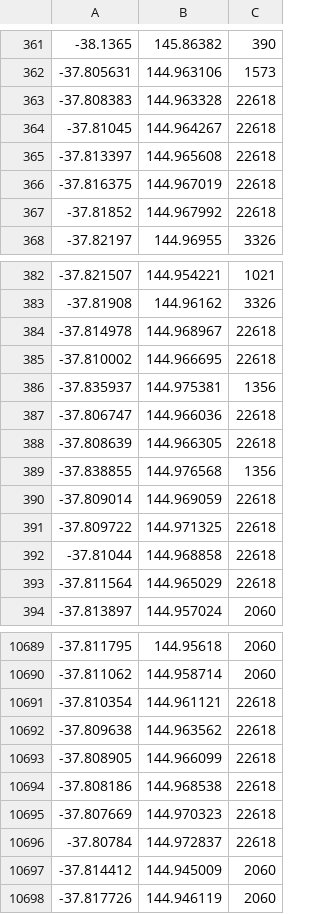
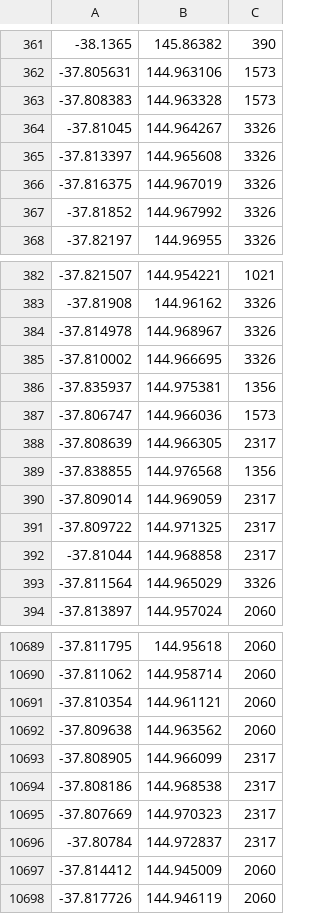
Before and after one commit to tgrrr/melbourne-datathon, a CSV file: R/07-model-data/crime_tram_model_notNormalised.csv, drawn as a sheet; only a part is shown, gaps mark what is left out; the diff covers the shown part only.

```diff
--- a/R/07-model-data/crime_tram_model_notNormalised.csv
+++ b/R/07-model-data/crime_tram_model_notNormalised.csv
@@ -362,7 +362,7 @@
 -37.805631,144.963106,1573
--37.808383,144.963328,22618
--37.81045,144.964267,22618
--37.813397,144.965608,22618
--37.816375,144.967019,22618
--37.81852,144.967992,22618
+-37.808383,144.963328,1573
+-37.81045,144.964267,3326
+-37.813397,144.965608,3326
+-37.816375,144.967019,3326
+-37.81852,144.967992,3326
 -37.82197,144.96955,3326
@@ -383,12 +383,12 @@
 -37.81908,144.96162,3326
--37.814978,144.968967,22618
--37.810002,144.966695,22618
+-37.814978,144.968967,3326
+-37.810002,144.966695,3326
 -37.835937,144.975381,1356
--37.806747,144.966036,22618
--37.808639,144.966305,22618
+-37.806747,144.966036,1573
+-37.808639,144.966305,2317
 -37.838855,144.976568,1356
--37.809014,144.969059,22618
--37.809722,144.971325,22618
--37.81044,144.968858,22618
--37.811564,144.965029,22618
+-37.809014,144.969059,2317
+-37.809722,144.971325,2317
+-37.81044,144.968858,2317
+-37.811564,144.965029,3326
 -37.813897,144.957024,2060
@@ -10690,8 +10690,8 @@
 -37.811062,144.958714,2060
--37.810354,144.961121,22618
--37.809638,144.963562,22618
--37.808905,144.966099,22618
--37.808186,144.968538,22618
--37.807669,144.970323,22618
--37.80784,144.972837,22618
+-37.810354,144.961121,2060
+-37.809638,144.963562,2060
+-37.808905,144.966099,2317
+-37.808186,144.968538,2317
+-37.807669,144.970323,2317
+-37.80784,144.972837,2317
 -37.814412,144.945009,2060
```
Also changed, not shown: 1 added row, 1 removed row and 103 edited cells elsewhere in this file, 2 other files.
